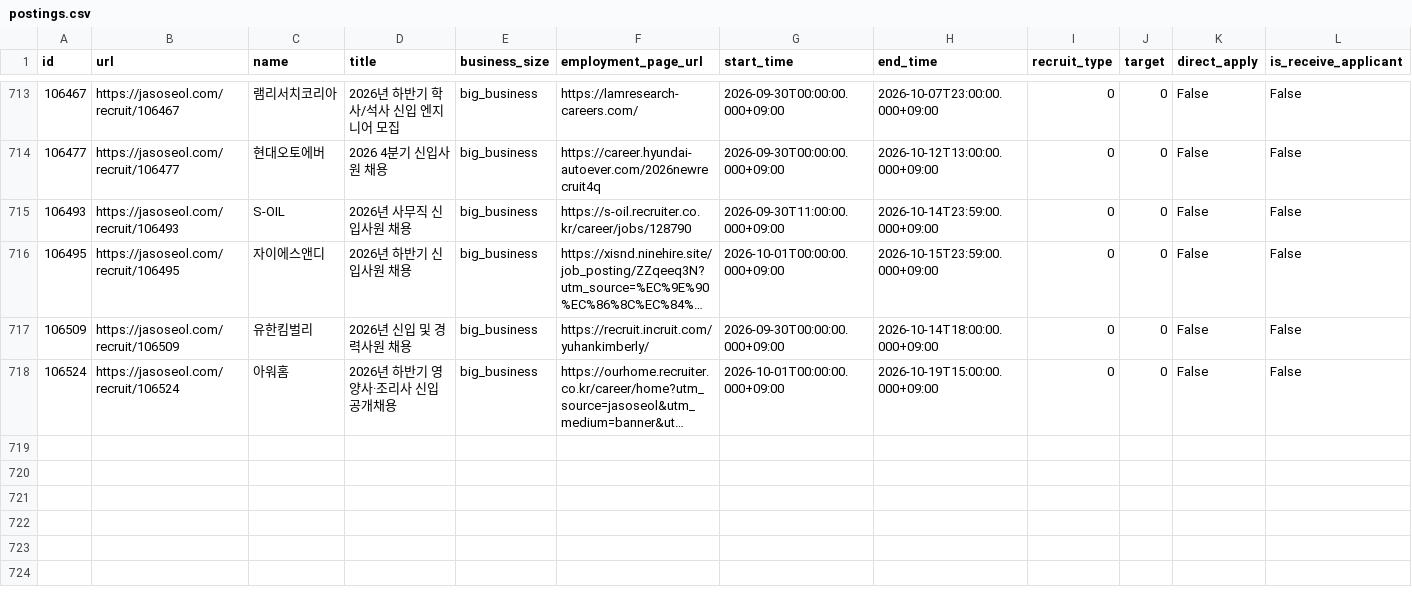
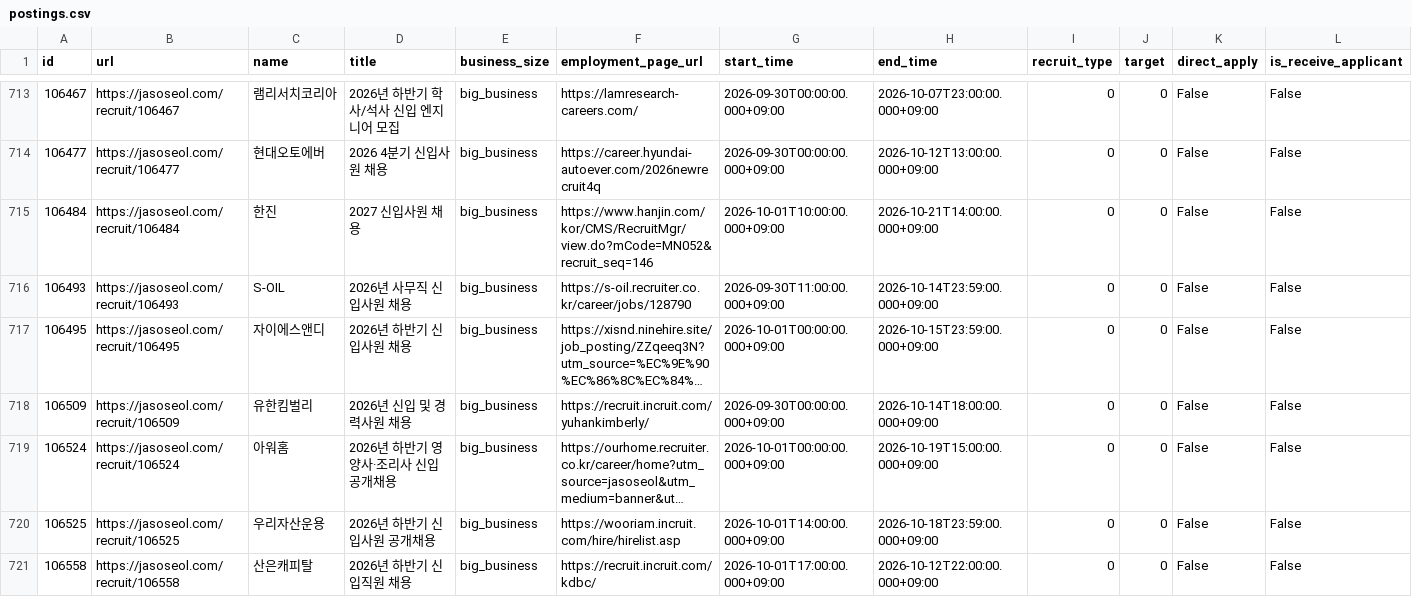
Before and after one commit to nukktae/ajildaa-ory, a CSV file: data/postings.csv, drawn as a sheet; only a part is shown, gaps mark what is left out; long unchanged cells end in …; rows hold the shown columns only; the diff names each change by its address in the sheet, - before the commit and + after, or states it on an @@ line.

```diff
--- a/data/postings.csv
+++ b/data/postings.csv
+row 715: 106484 | https://jasoseol.com/recruit/106484 | 한진 | 2027 신입사원 채용 | big_business | https://www.hanjin.com/kor/CMS/RecruitMgr/view.do?mCode=MN052&recruit_seq=146 | 2026-10-01T10:00:00.000+09:00 | 2026-10-21T14:00:00.000+09:00 | 0 | 0 | False | False
+row 720: 106525 | https://jasoseol.com/recruit/106525 | 우리자산운용 | 2026년 하반기 신입사원 공개채용 | big_business | https://wooriam.incruit.com/hire/hirelist.asp | 2026-10-01T14:00:00.000+09:00 | 2026-10-18T23:59:00.000+09:00 | 0 | 0 | False | False
+row 721: 106558 | https://jasoseol.com/recruit/106558 | 산은캐피탈 | 2026년 하반기 신입직원 채용 | big_business | https://recruit.incruit.com/kdbc/ | 2026-10-01T17:00:00.000+09:00 | 2026-10-12T22:00:00.000+09:00 | 0 | 0 | False | False
```
Also changed, not shown: data/new-postings.csv, 2 other files.
